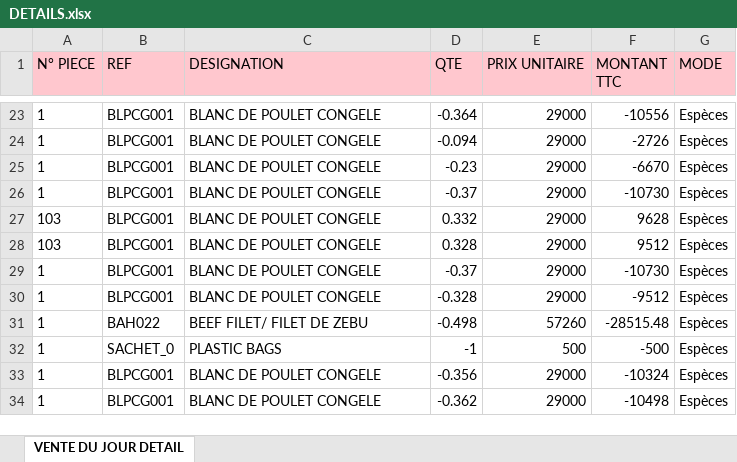
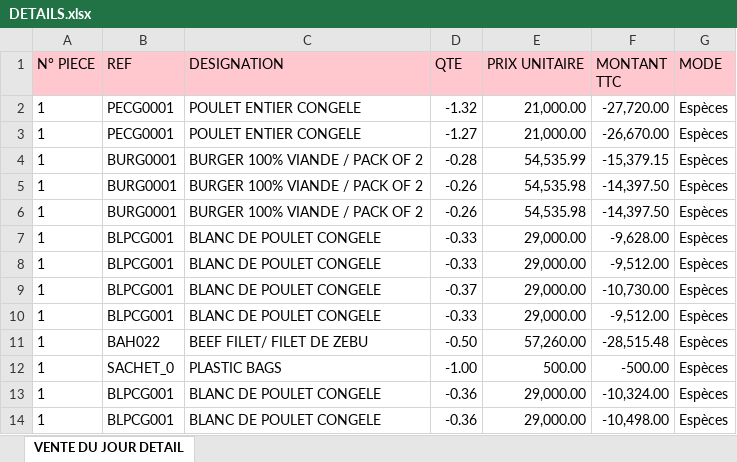
Before and after one commit to Group-ITDevSuccess/Etat-FARMANTSIKA, an Excel workbook: storage/26-04-2024/DETAILS.xlsx, sheet VENTE DU JOUR DETAIL, drawn as a sheet; only a part is shown, gaps mark what is left out; values as stored, in another font and other column widths than the file's, no borders; removed rows and columns are numbered as before the commit, all else as after; the diff covers the shown part only; the diff names each change by its address in the sheet, - before the commit and + after, or states it on an @@ line.

```diff
--- a/storage/26-04-2024/DETAILS.xlsx (sheet VENTE DU JOUR DETAIL)
+++ b/storage/26-04-2024/DETAILS.xlsx (sheet VENTE DU JOUR DETAIL)
-B2:B3 (REF): BLPCG001
+B2:B3 (REF): PECG0001
-C2:C3 (DESIGNATION): BLANC DE POULET CONGELE
+C2:C3 (DESIGNATION): POULET ENTIER CONGELE
-D2 (QTE): -0.364
+D2 (QTE): -1.32
-E2:E3 (PRIX UNITAIRE): 29000
+E2:E3 (PRIX UNITAIRE): 21,000.00
-F2 (MONTANT TTC): -10556
+F2 (MONTANT TTC): -27,720.00
-D3 (QTE): -0.094
+D3 (QTE): -1.27
-F3 (MONTANT TTC): -2726
+F3 (MONTANT TTC): -26,670.00
+row 4: 1 | BURG0001 | BURGER 100% VIANDE / PACK OF 2 | -0.28 | 54,535.99 | -15,379.15 | Espèces
+row 5: 1 | BURG0001 | BURGER 100% VIANDE / PACK OF 2 | -0.26 | 54,535.98 | -14,397.50 | Espèces
+row 6: 1 | BURG0001 | BURGER 100% VIANDE / PACK OF 2 | -0.26 | 54,535.98 | -14,397.50 | Espèces
-D7 (QTE): -0.23
+D7 (QTE): -0.33
-E7:E8 (PRIX UNITAIRE): 29000
+E7:E8 (PRIX UNITAIRE): 29,000.00
-F7 (MONTANT TTC): -6670
+F7 (MONTANT TTC): -9,628.00
-D8 (QTE): -0.37
+D8 (QTE): -0.33
-F8 (MONTANT TTC): -10730
+F8 (MONTANT TTC): -9,512.00
-row 27: 103 | BLPCG001 | BLANC DE POULET CONGELE | 0.332 | 29000 | 9628 | Espèces
-row 28: 103 | BLPCG001 | BLANC DE POULET CONGELE | 0.328 | 29000 | 9512 | Espèces
-E9:E10 (PRIX UNITAIRE): 29000
+E9:E10 (PRIX UNITAIRE): 29,000.00
-F9 (MONTANT TTC): -10730
+F9 (MONTANT TTC): -10,730.00
-D10 (QTE): -0.328
+D10 (QTE): -0.33
-F10 (MONTANT TTC): -9512
+F10 (MONTANT TTC): -9,512.00
-D11 (QTE): -0.498
+D11 (QTE): -0.50
-E11 (PRIX UNITAIRE): 57260
+E11 (PRIX UNITAIRE): 57,260.00
-F11 (MONTANT TTC): -28515.48
+F11 (MONTANT TTC): -28,515.48
-D12 (QTE): -1
+D12 (QTE): -1.00
-E12 (PRIX UNITAIRE): 500
+E12 (PRIX UNITAIRE): 500.00
-F12 (MONTANT TTC): -500
+F12 (MONTANT TTC): -500.00
-D13 (QTE): -0.356
+D13 (QTE): -0.36
-E13:E14 (PRIX UNITAIRE): 29000
+E13:E14 (PRIX UNITAIRE): 29,000.00
-F13 (MONTANT TTC): -10324
+F13 (MONTANT TTC): -10,324.00
-D14 (QTE): -0.362
+D14 (QTE): -0.36
-F14 (MONTANT TTC): -10498
+F14 (MONTANT TTC): -10,498.00
```
Also changed, not shown: 24 added rows, 25 removed rows and 67 edited cells elsewhere in this sheet, storage/26-04-2024/ENCAISSEMENT.xlsx, 7 other files.
